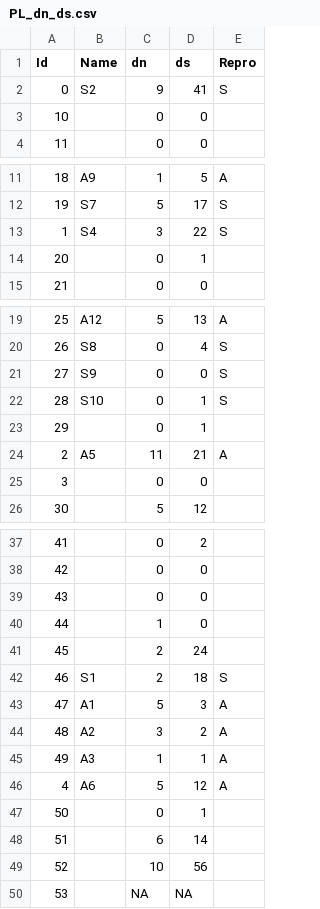
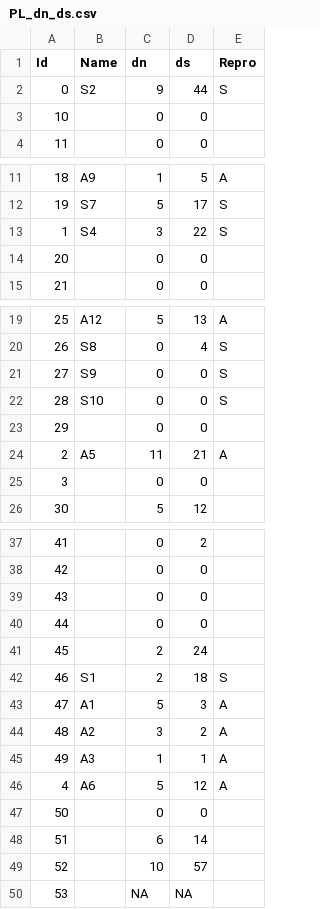
Before and after one commit to BioPP/testnh, a CSV file: examples/PalandAndLynchData/PL_dn_ds.csv, drawn as a sheet; only a part is shown, gaps mark what is left out; the diff covers the shown part only.

```diff
--- a/examples/PalandAndLynchData/PL_dn_ds.csv
+++ b/examples/PalandAndLynchData/PL_dn_ds.csv
@@ -1,3 +1,3 @@
 Id,Name,dn,ds,Repro
-0,S2,9,41,S
+0,S2,9,44,S
 10,,0,0,
@@ -13,3 +13,3 @@ Id,Name,dn,ds,Repro
 1,S4,3,22,S
-20,,0,1,
+20,,0,0,
 21,,0,0,
@@ -21,4 +21,4 @@ Id,Name,dn,ds,Repro
 27,S9,0,0,S
-28,S10,0,1,S
-29,,0,1,
+28,S10,0,0,S
+29,,0,0,
 2,A5,11,21,A
@@ -39,3 +39,3 @@ Id,Name,dn,ds,Repro
 43,,0,0,
-44,,1,0,
+44,,0,0,
 45,,2,24,
@@ -46,5 +46,5 @@ Id,Name,dn,ds,Repro
 4,A6,5,12,A
-50,,0,1,
+50,,0,0,
 51,,6,14,
-52,,10,56,
+52,,10,57,
 53,,NA,NA,
```
Also changed, not shown: 1 edited cell elsewhere in this file, examples/MitoMammals/mammals_dn.csv, examples/MitoMammals/mammals_ds.csv, 11 other files.
